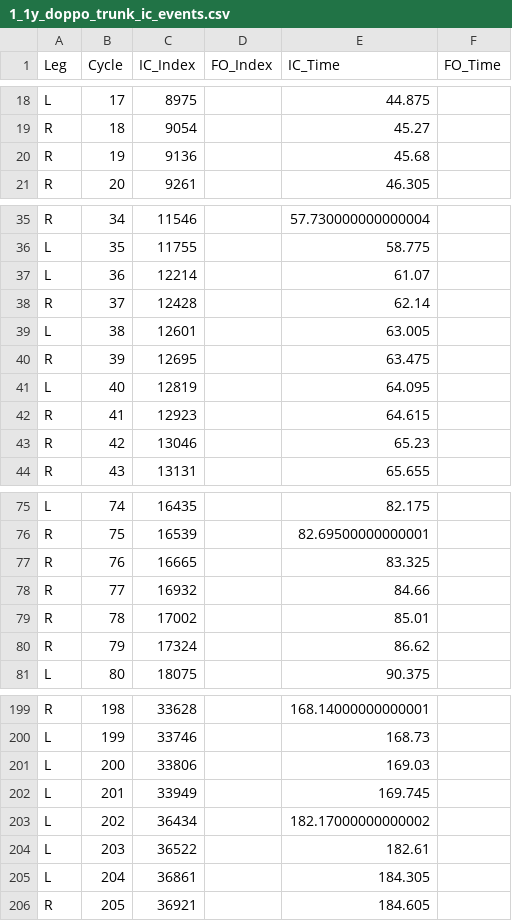
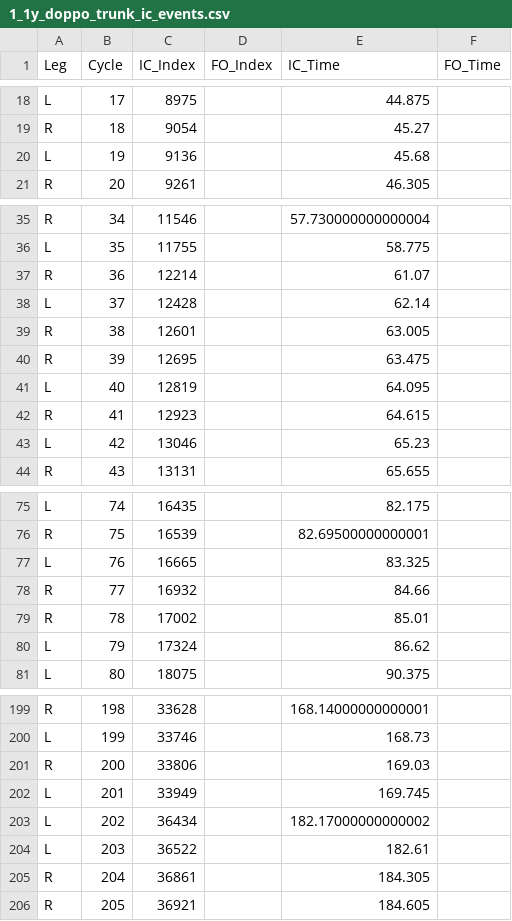
Before and after one commit to HideyukiWanaka/gait_analytics, a CSV file: analysis_results/1_1y_doppo_trunk_ic_events.csv, drawn as a sheet; only a part is shown, gaps mark what is left out; the diff covers the shown part only.

```diff
--- a/analysis_results/1_1y_doppo_trunk_ic_events.csv
+++ b/analysis_results/1_1y_doppo_trunk_ic_events.csv
@@ -19,3 +19,3 @@ L,17,8975,,44.875,
 R,18,9054,,45.27,
-R,19,9136,,45.68,
+L,19,9136,,45.68,
 R,20,9261,,46.305,
@@ -36,5 +36,5 @@ R,34,11546,,57.730000000000004,
 L,35,11755,,58.775,
-L,36,12214,,61.07,
-R,37,12428,,62.14,
-L,38,12601,,63.005,
+R,36,12214,,61.07,
+L,37,12428,,62.14,
+R,38,12601,,63.005,
 R,39,12695,,63.475,
@@ -42,3 +42,3 @@ L,40,12819,,64.095,
 R,41,12923,,64.615,
-R,42,13046,,65.23,
+L,42,13046,,65.23,
 R,43,13131,,65.655,
@@ -76,6 +76,6 @@ L,74,16435,,82.175,
 R,75,16539,,82.69500000000001,
-R,76,16665,,83.325,
+L,76,16665,,83.325,
 R,77,16932,,84.66,
 R,78,17002,,85.01,
-R,79,17324,,86.62,
+L,79,17324,,86.62,
 L,80,18075,,90.375,
@@ -200,3 +200,3 @@ R,198,33628,,168.14000000000001,
 L,199,33746,,168.73,
-L,200,33806,,169.03,
+R,200,33806,,169.03,
 L,201,33949,,169.745,
@@ -204,3 +204,3 @@ L,202,36434,,182.17000000000002,
 L,203,36522,,182.61,
-L,204,36861,,184.305,
+R,204,36861,,184.305,
 R,205,36921,,184.605,
```
Also changed, not shown: 3 edited cells elsewhere in this file, analysis_results/1_1y_doppo_all_gait_parameters.csv, 3 other files.
